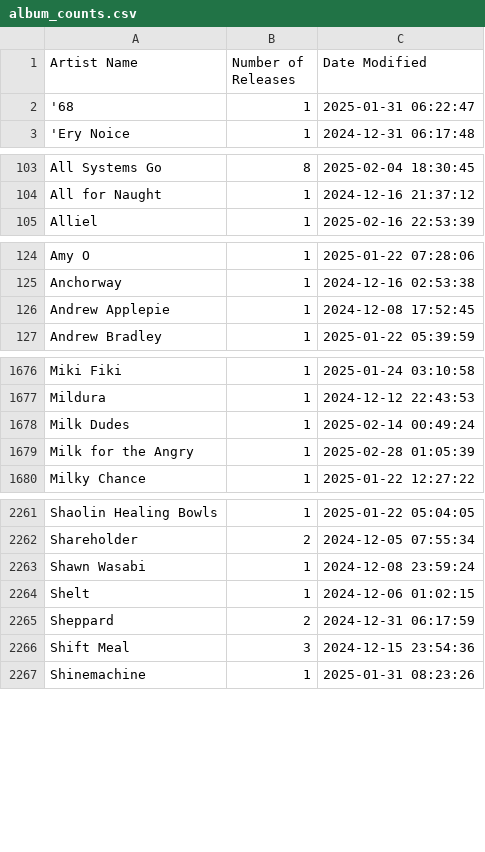
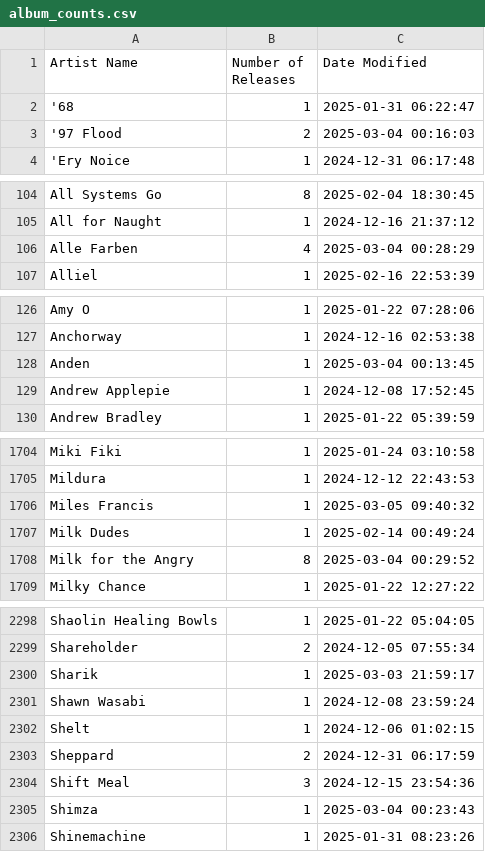
Before and after one commit to dullmace/Artwork-Upload-Stats, a CSV file: album_counts.csv, drawn as a sheet; only a part is shown, gaps mark what is left out; the diff covers the shown part only.

```diff
--- a/album_counts.csv
+++ b/album_counts.csv
@@ -2,2 +2,3 @@ Artist Name,Number of Releases,Date Modified
 '68,1,2025-01-31 06:22:47
+'97 Flood,2,2025-03-04 00:16:03
 'Ery Noice,1,2024-12-31 06:17:48
@@ -104,2 +105,3 @@ All Systems Go,8,2025-02-04 18:30:45
 All for Naught,1,2024-12-16 21:37:12
+Alle Farben,4,2025-03-04 00:28:29
 Alliel,1,2025-02-16 22:53:39
@@ -125,2 +127,3 @@ Amy O,1,2025-01-22 07:28:06
 Anchorway,1,2024-12-16 02:53:38
+Anden,1,2025-03-04 00:13:45
 Andrew Applepie,1,2024-12-08 17:52:45
@@ -1677,4 +1705,5 @@ Miki Fiki,1,2025-01-24 03:10:58
 Mildura,1,2024-12-12 22:43:53
+Miles Francis,1,2025-03-05 09:40:32
 Milk Dudes,1,2025-02-14 00:49:24
-Milk for the Angry,1,2025-02-28 01:05:39
+Milk for the Angry,8,2025-03-04 00:29:52
 Milky Chance,1,2025-01-22 12:27:22
@@ -2262,2 +2299,3 @@ Shaolin Healing Bowls,1,2025-01-22 05:04:05
 Shareholder,2,2024-12-05 07:55:34
+Sharik,1,2025-03-03 21:59:17
 Shawn Wasabi,1,2024-12-08 23:59:24
@@ -2266,2 +2304,3 @@ Sheppard,2,2024-12-31 06:17:59
 Shift Meal,3,2024-12-15 23:54:36
+Shimza,1,2025-03-04 00:23:43
 Shinemachine,1,2025-01-31 08:23:26
```
Also changed, not shown: 41 added rows and 24 edited cells elsewhere in this file.
